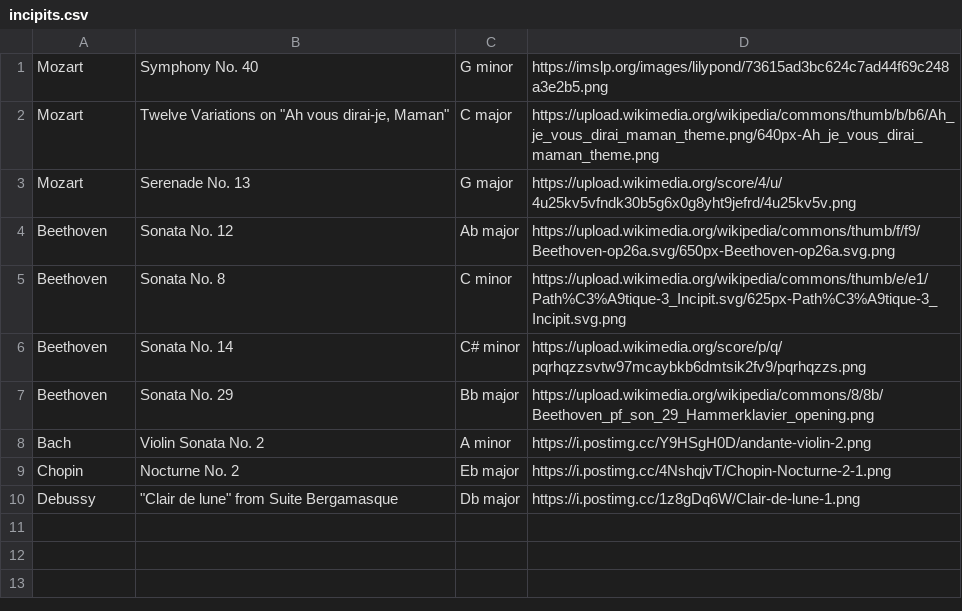
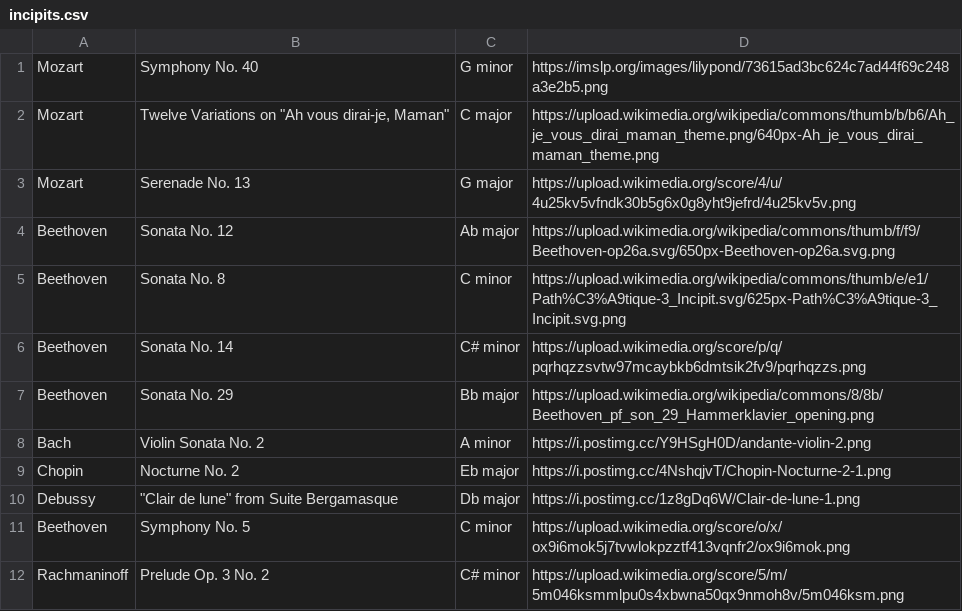
Before and after one commit to Allen-B1/music, a CSV file: incipits.csv, drawn as a sheet; the diff names each change by its address in the sheet, - before the commit and + after, or states it on an @@ line.

```diff
--- a/incipits.csv
+++ b/incipits.csv
+row 11: Beethoven | Symphony No. 5 | C minor | https://upload.wikimedia.org/score/o/x/ox9i6mok5j7tvwlokpzztf413vqnfr2/ox9i6mok.png
+row 12: Rachmaninoff | Prelude Op. 3 No. 2 | C# minor | https://upload.wikimedia.org/score/5/m/5m046ksmmlpu0s4xbwna50qx9nmoh8v/5m046ksm.png
```
Also changed, not shown: 1 other file.
